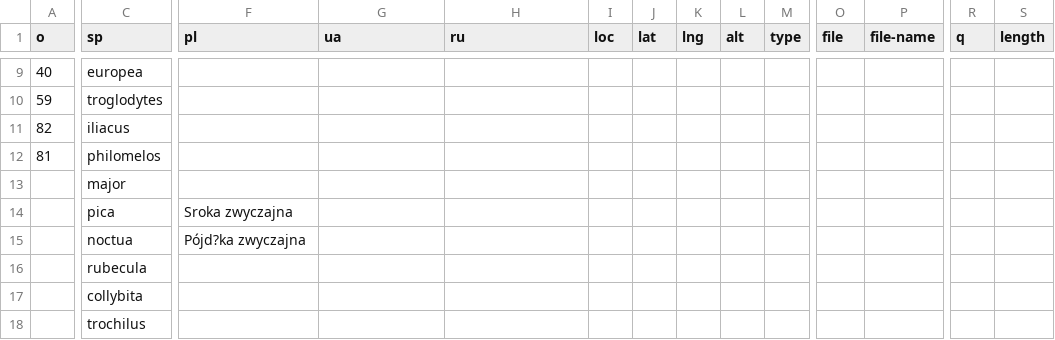
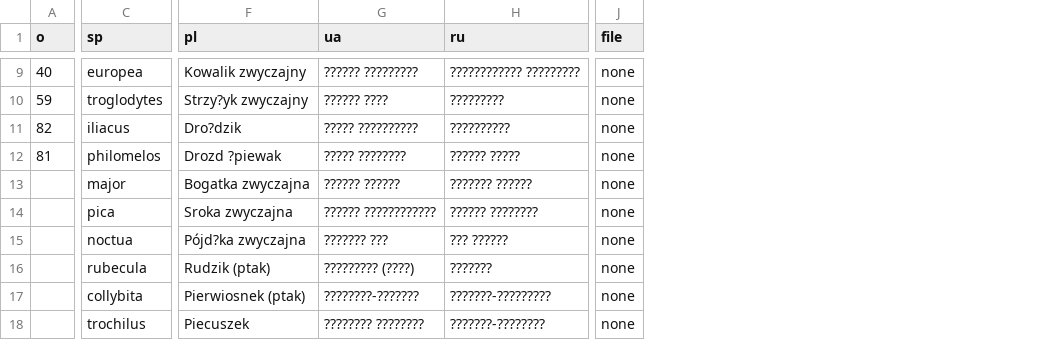
Before and after one commit to eigennerd/AvianClassifier, a CSV file: data/test_birds.csv, drawn as a sheet; only a part is shown, gaps mark what is left out; removed rows and columns are numbered as before the commit, all else as after; the diff covers the shown part only; the diff names each change by its address in the sheet, - before the commit and + after, or states it on an @@ line.

Commit message:
Prototypus namus. Bird names updated in different langs

```diff
--- a/data/test_birds.csv
+++ b/data/test_birds.csv
-column I (loc), empty
-column J (lat), empty
-column K (lng), empty
-column L (alt), empty
-column M (type), empty
-column P (file-name), empty
-column R (q), empty
-column S (length), empty
-F9 (pl): (empty)
+F9 (pl): Kowalik zwyczajny
-G9 (ua): (empty)
+G9 (ua): ?????? ?????????
-H9 (ru): (empty)
+H9 (ru): ???????????? ?????????
-J9:J18 (file): (empty)
+J9:J18 (file): none
-F10 (pl): (empty)
+F10 (pl): Strzy?yk zwyczajny
-G10 (ua): (empty)
+G10 (ua): ?????? ????
-H10 (ru): (empty)
+H10 (ru): ?????????
-F11 (pl): (empty)
+F11 (pl): Dro?dzik
-G11 (ua): (empty)
+G11 (ua): ????? ??????????
-H11 (ru): (empty)
+H11 (ru): ??????????
-F12 (pl): (empty)
+F12 (pl): Drozd ?piewak
-G12 (ua): (empty)
+G12 (ua): ????? ????????
-H12 (ru): (empty)
+H12 (ru): ?????? ?????
-F13 (pl): (empty)
+F13 (pl): Bogatka zwyczajna
-G13 (ua): (empty)
+G13 (ua): ?????? ??????
-H13 (ru): (empty)
+H13 (ru): ??????? ??????
-G14 (ua): (empty)
+G14 (ua): ?????? ????????????
-H14 (ru): (empty)
+H14 (ru): ?????? ????????
-G15 (ua): (empty)
+G15 (ua): ??????? ???
-H15 (ru): (empty)
+H15 (ru): ??? ??????
-F16 (pl): (empty)
+F16 (pl): Rudzik (ptak)
-G16 (ua): (empty)
+G16 (ua): ????????? (????)
-H16 (ru): (empty)
+H16 (ru): ???????
-F17 (pl): (empty)
+F17 (pl): Pierwiosnek (ptak)
-G17 (ua): (empty)
+G17 (ua): ????????-???????
-H17 (ru): (empty)
+H17 (ru): ???????-?????????
-F18 (pl): (empty)
+F18 (pl): Piecuszek
-G18 (ua): (empty)
+G18 (ua): ???????? ????????
-H18 (ru): (empty)
+H18 (ru): ???????-????????
```
Also changed, not shown: 1 added column, 6 removed columns and 42 edited cells elsewhere in this file.
